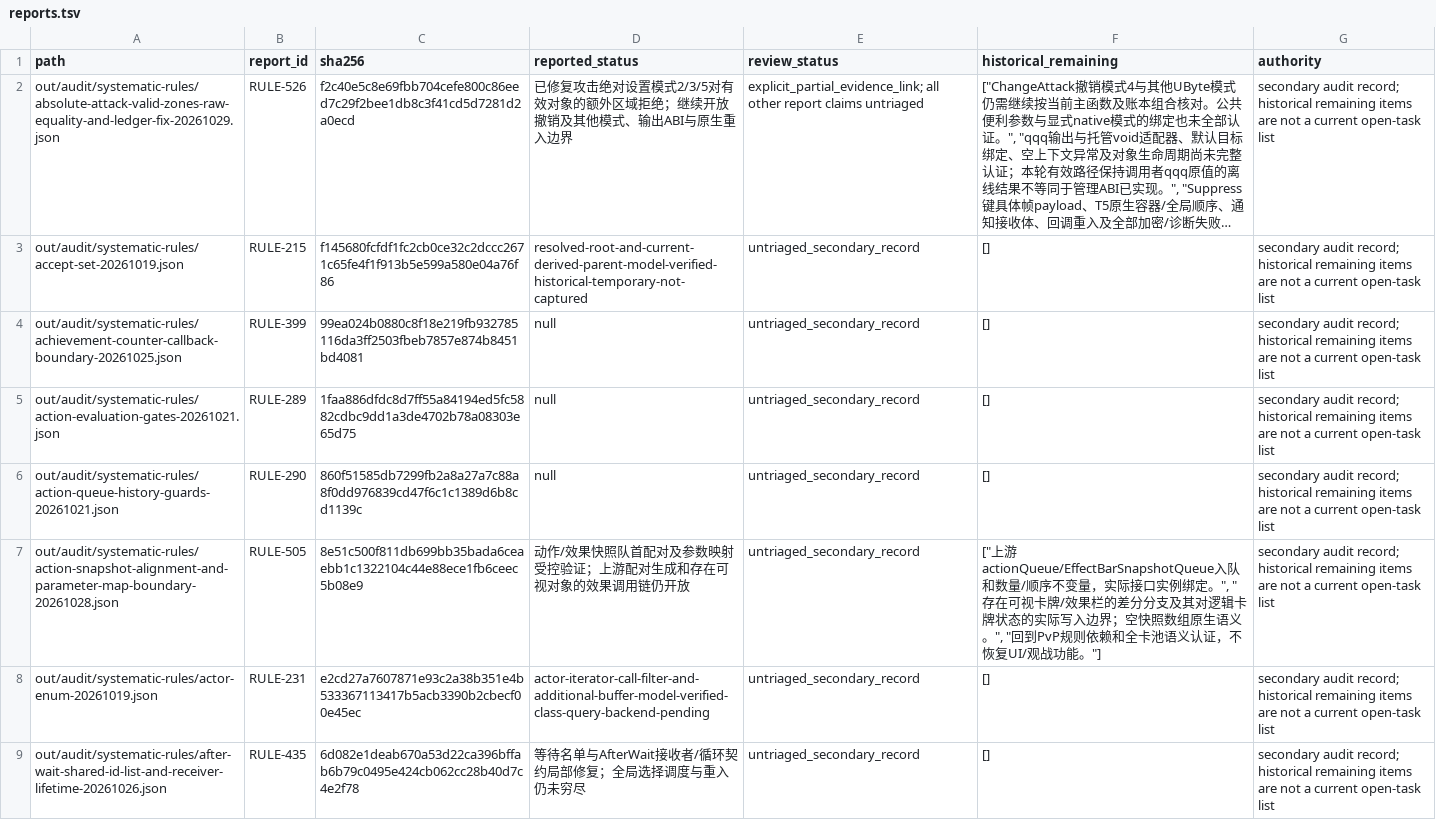
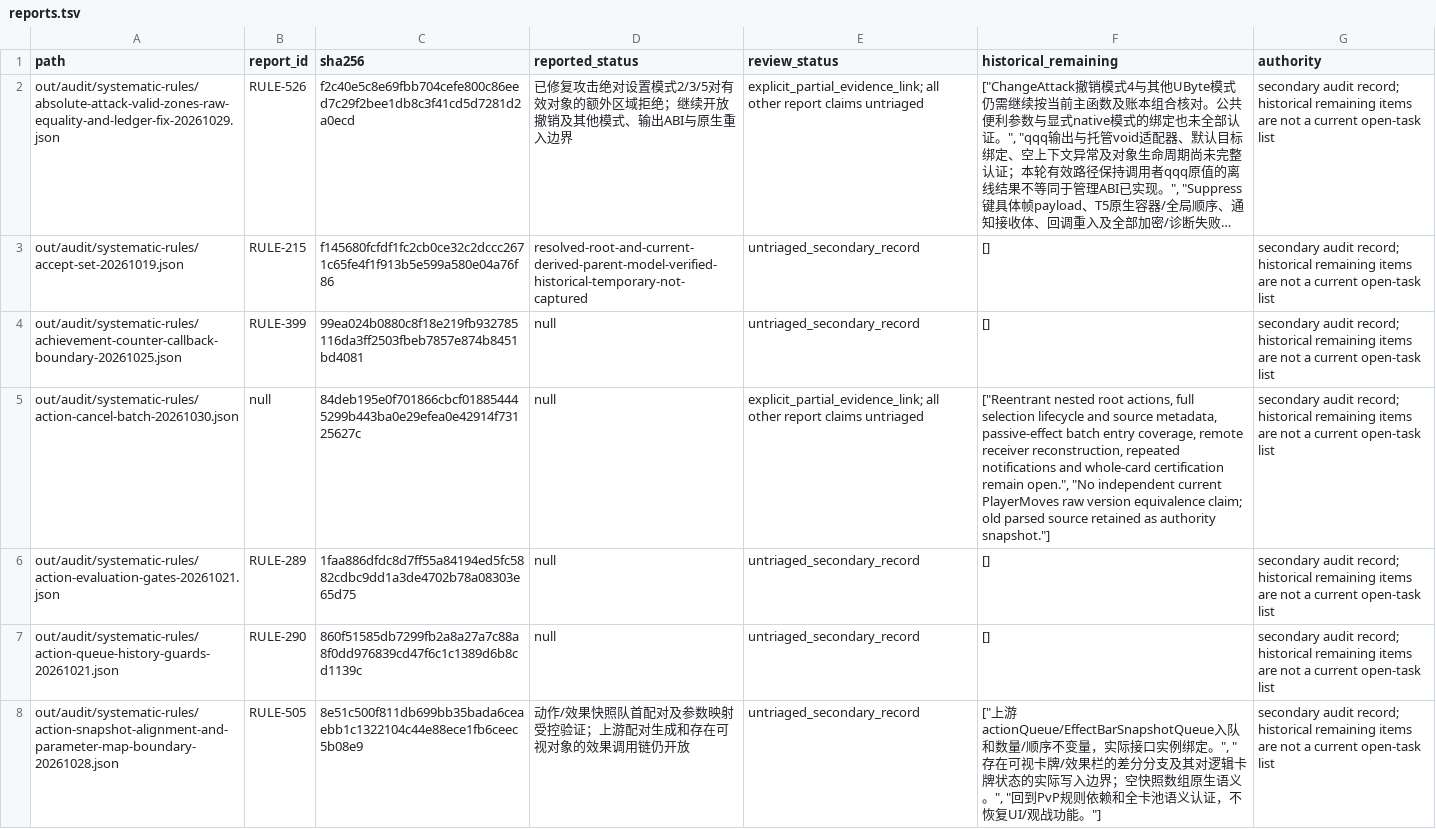
Before and after one commit to Xuewu-awa/KLink-bot, a TSV file: out/audit/coverage-matrix/reports.tsv, drawn as a sheet; only a part is shown; the shorter side is filled out with more unchanged rows; long unchanged cells end in …; the diff names each change by its address in the sheet, - before the commit and + after, or states it on an @@ line.

Commit message:
Fix countermeasure cancellation notices within current action batch

```diff
--- a/out/audit/coverage-matrix/reports.tsv
+++ b/out/audit/coverage-matrix/reports.tsv
+row 5: out/audit/systematic-rules/action-cancel-batch-20261030.json | null | 84deb195e0f701866cbcf018854445299b443ba0e29efea0e42914f73125627c | null | explicit_partial_evidence_link; all other report claims untriaged | ["Reentrant nested root actions, full selection lifecycle and source metadata, passive-effect batch entry coverage, remote receiver reconstruction, repeated notifications and whole-card certification remain open.", "No independent current PlayerMoves raw version equivalence claim; old parsed source retained as authority snapshot."] | secondary audit record; historical remaining items are not a current open-task list
```
Also changed, not shown: out/audit/coverage-matrix/dependencies.tsv, out/audit/coverage-matrix/open_items.tsv, 10 other files.
